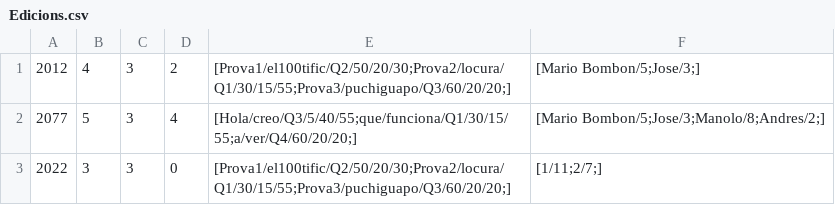
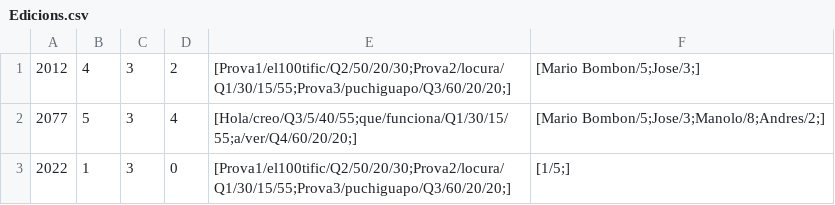
Before and after one commit to alexpuigdengolas/P1_F2_mario.rodriguez_alex.puigdengolas, a CSV file: CSV/Edicions.csv, drawn as a sheet.

```diff
--- a/CSV/Edicions.csv
+++ b/CSV/Edicions.csv
@@ -2,2 +2,2 @@
 2077,5,3,4,[Hola/creo/Q3/5/40/55;que/funciona/Q1/30/15/55;a/ver/Q4/60/20/20;],[Mario Bombon/5;Jose/3;Manolo/8;Andres/2;]
-2022,3,3,0,[Prova1/el100tific/Q2/50/20/30;Prova2/locura/Q1/30/15/55;Prova3/puchiguapo/Q3/60/20/20;],[1/11;2/7;]
+2022,1,3,0,[Prova1/el100tific/Q2/50/20/30;Prova2/locura/Q1/30/15/55;Prova3/puchiguapo/Q3/60/20/20;],[1/5;]
```
Also changed, not shown: 2 other files.
